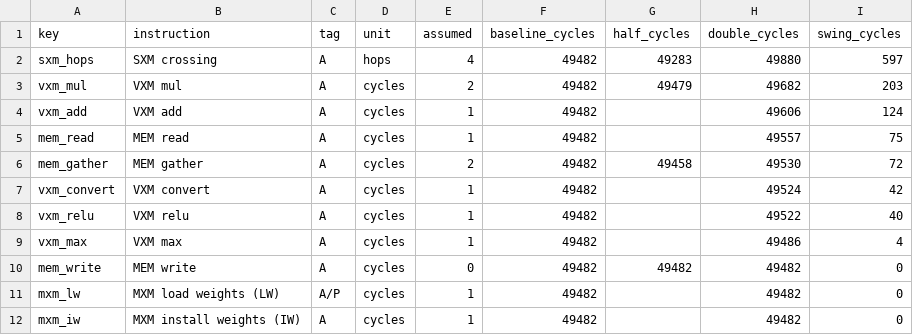
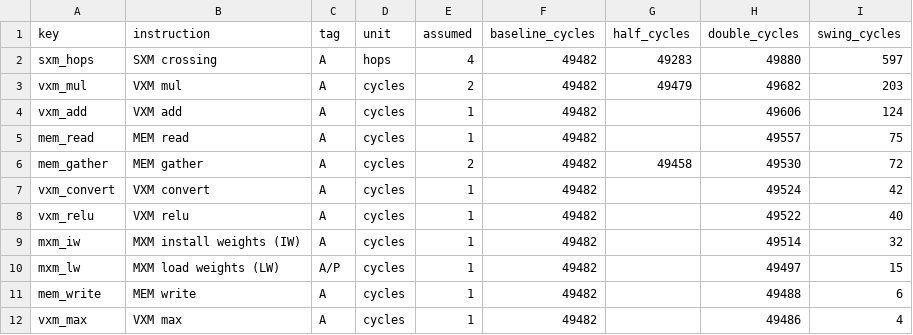
Before and after one commit to PoweredJay/LPUSim, a CSV file: results/latency_sensitivity.csv, drawn as a sheet; removed rows and columns are numbered as before the commit, all else as after; the diff names each change by its address in the sheet, - before the commit and + after, or states it on an @@ line.

```diff
--- a/results/latency_sensitivity.csv
+++ b/results/latency_sensitivity.csv
+row 9: mxm_iw | MXM install weights (IW) | A | cycles | 1 | 49482 |  | 49514 | 32
+row 10: mxm_lw | MXM load weights (LW) | A/P | cycles | 1 | 49482 |  | 49497 | 15
+row 11: mem_write | MEM write | A | cycles | 1 | 49482 |  | 49488 | 6
-row 10: mem_write | MEM write | A | cycles | 0 | 49482 | 49482 | 49482 | 0
-row 11: mxm_lw | MXM load weights (LW) | A/P | cycles | 1 | 49482 |  | 49482 | 0
-row 12: mxm_iw | MXM install weights (IW) | A | cycles | 1 | 49482 |  | 49482 | 0
```
Also changed, not shown: results/latency_used.csv, results/sensitivity/latency_used.csv, 8 other files.
